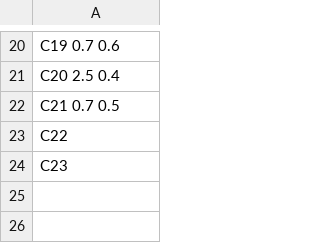
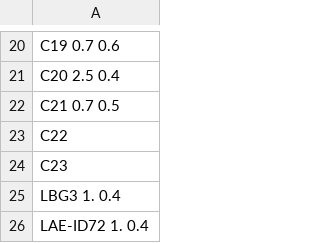
Before and after one commit to duncanmacintyre/galaxy-splicing, a CSV file: generate/data_from_papers/Hill_2021.csv, drawn as a sheet; only a part is shown, gaps mark what is left out; the diff names each change by its address in the sheet, - before the commit and + after, or states it on an @@ line.

```diff
--- a/generate/data_from_papers/Hill_2021.csv
+++ b/generate/data_from_papers/Hill_2021.csv
+row 25: LBG3 1. 0.4
+row 26: LAE-ID72 1. 0.4
```
Also changed, not shown: generate/galaxy_masses.csv, 48 other files.
